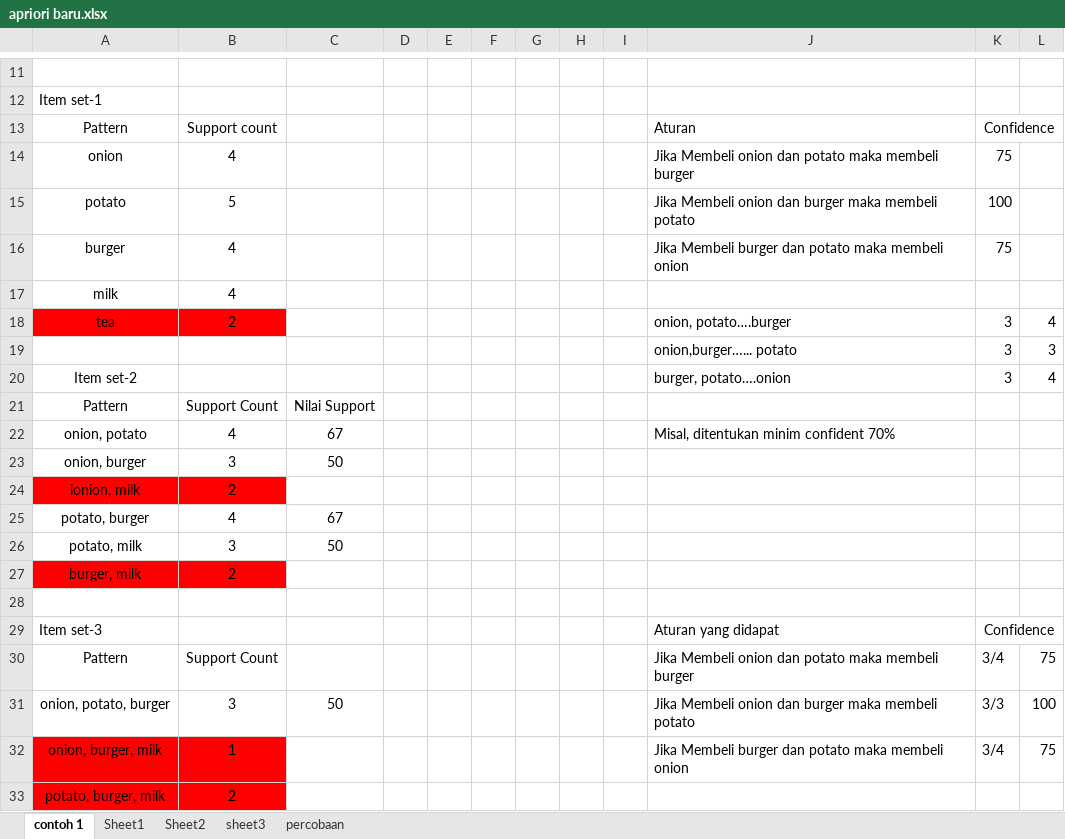
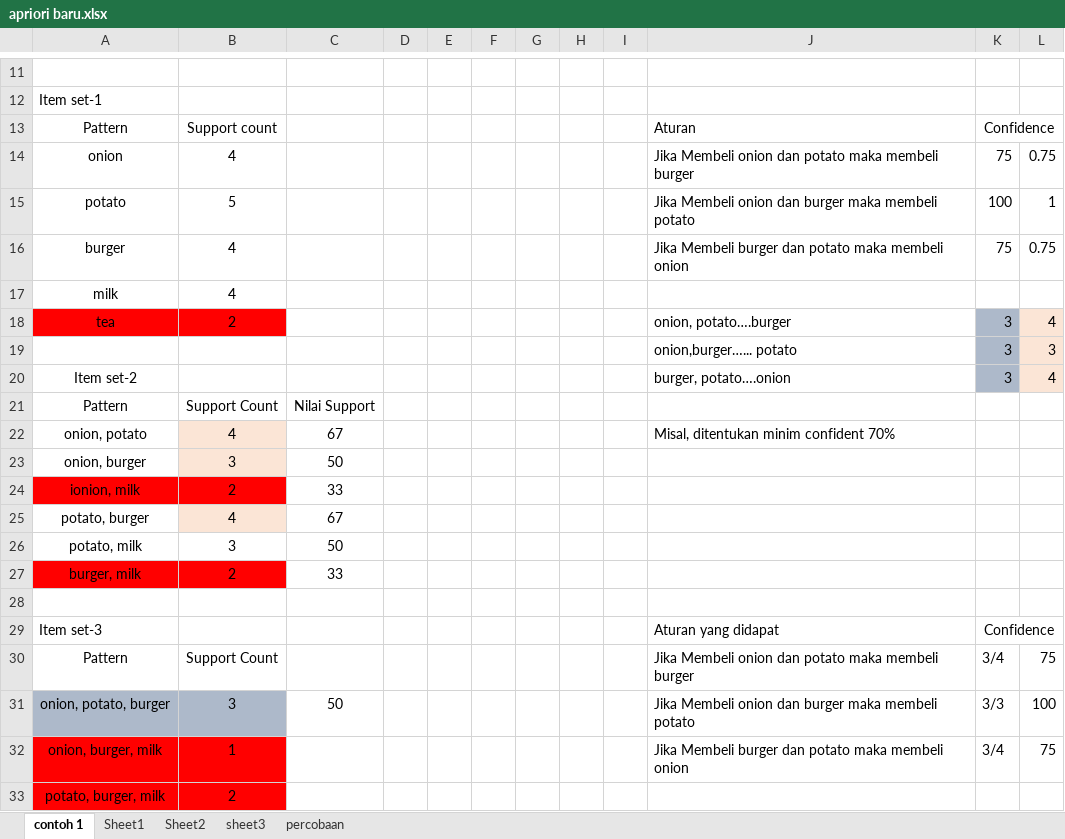
Before and after one commit to MuhamadSholikhudin/201753028, an Excel workbook: assets/apriori baru.xlsx, sheet contoh 1, drawn as a sheet; only a part is shown, gaps mark what is left out; values as stored, in another font and other column widths than the file's, no borders; charts and pictures not drawn; the diff names each change by its address in the sheet, - before the commit and + after, or states it on an @@ line.

```diff
--- a/assets/apriori baru.xlsx (sheet contoh 1)
+++ b/assets/apriori baru.xlsx (sheet contoh 1)
-L14: (empty)
+L14: 0.75
-L15: (empty)
+L15: 1
-L16: (empty)
+L16: 0.75
-K18:K20 fill: none
+K18:K20 fill: #ADB9CA
-L18:L20 fill: none
+L18:L20 fill: #FBE5D6
-B22:B23 fill: none
+B22:B23 fill: #FBE5D6
-C24: (empty)
+C24: 33
-B25 fill: none
+B25 fill: #FBE5D6
-C27: (empty)
+C27: 33
-A31:B31 fill: none
+A31:B31 fill: #ADB9CA
```
Also changed, not shown: formulas that keep their value, 5 other files.
